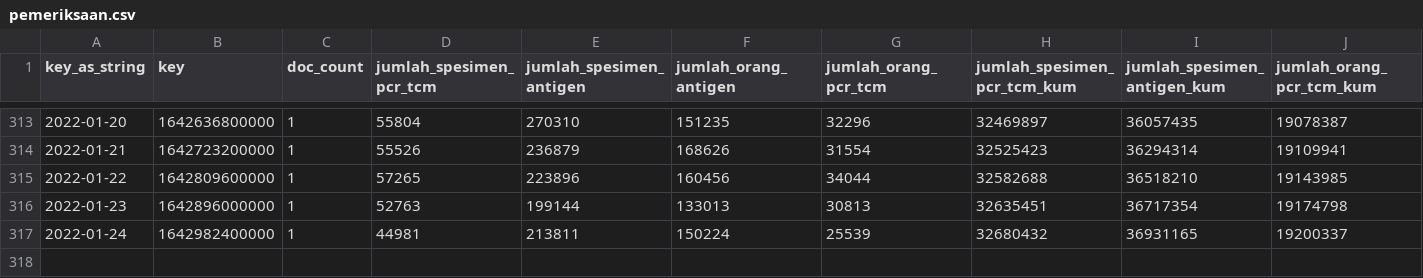
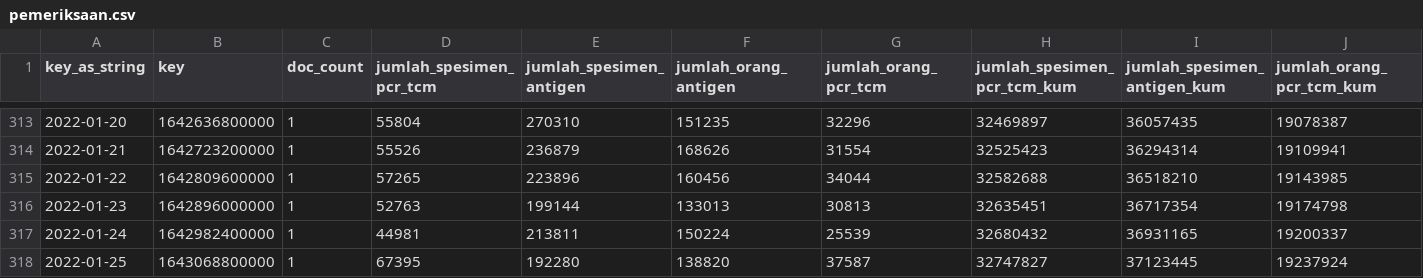
Before and after one commit to zakiego/data-sebaran-covid19goid, a CSV file: nasional/pemeriksaan.csv, drawn as a sheet; only a part is shown, gaps mark what is left out; rows hold the shown columns only; the diff names each change by its address in the sheet, - before the commit and + after, or states it on an @@ line.

```diff
--- a/nasional/pemeriksaan.csv
+++ b/nasional/pemeriksaan.csv
+row 318: 2022-01-25 | 1643068800000 | 1 | 67395 | 192280 | 138820 | 37587 | 32747827 | 37123445 | 19237924
```
Also changed, not shown: nasional/harian.csv, nasional/vaksinasi.csv.
